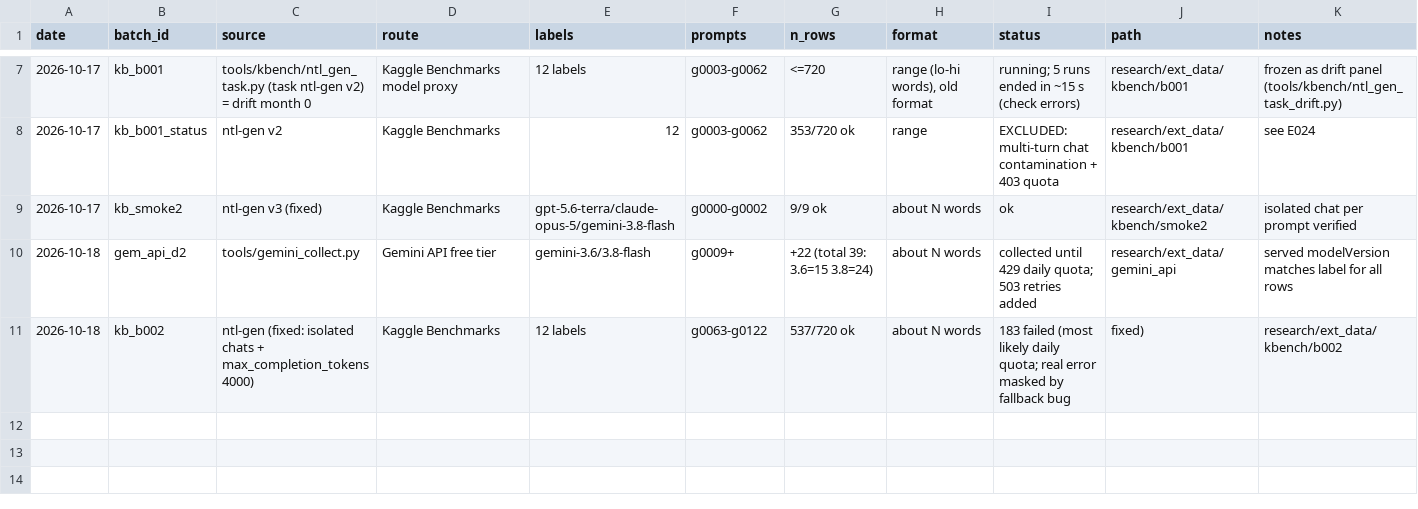
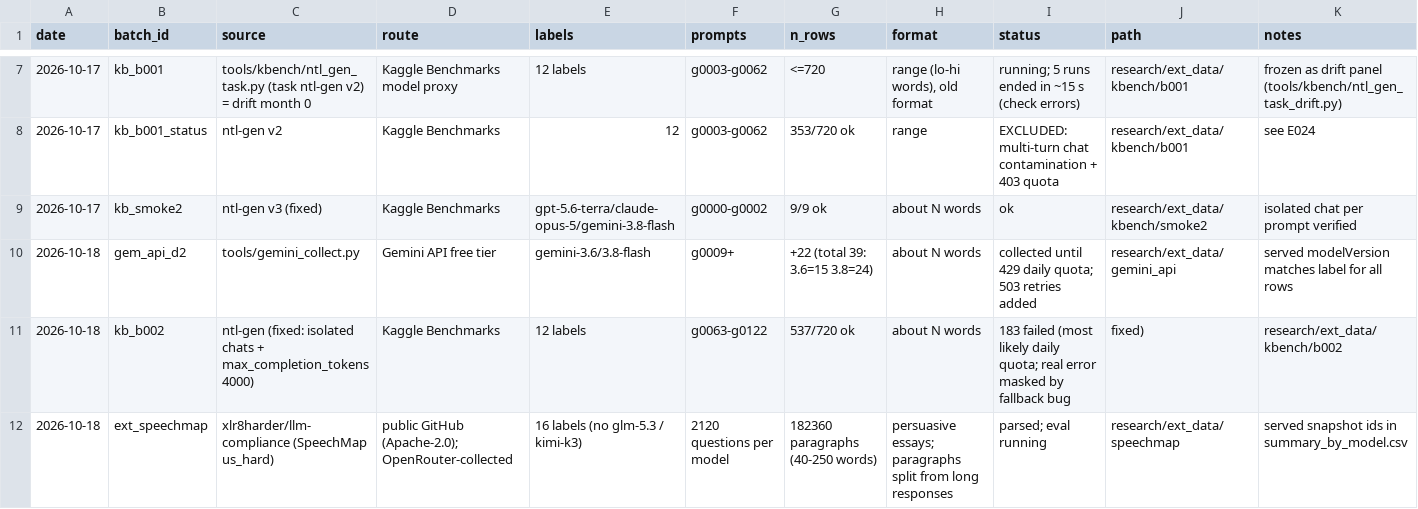
Before and after one commit to md-muqtadir-fuad/name-that-llm, a CSV file: paper/data_log.csv, drawn as a sheet; only a part is shown, gaps mark what is left out; rows hold the shown columns only; the diff names each change by its address in the sheet, - before the commit and + after, or states it on an @@ line.

```diff
--- a/paper/data_log.csv
+++ b/paper/data_log.csv
+row 12: 2026-10-18 | ext_speechmap | xlr8harder/llm-compliance (SpeechMap us_hard) | public GitHub (Apache-2.0); OpenRouter-collected | 16 labels (no glm-5.3 / kimi-k3) | 2120 questions per model | 182360 paragraphs (40-250 words) | persuasive essays; paragraphs split from long responses | parsed; eval running | research/ext_data/speechmap | served snapshot ids in summary_by_model.csv
```
Also changed, not shown: 10 other files.
